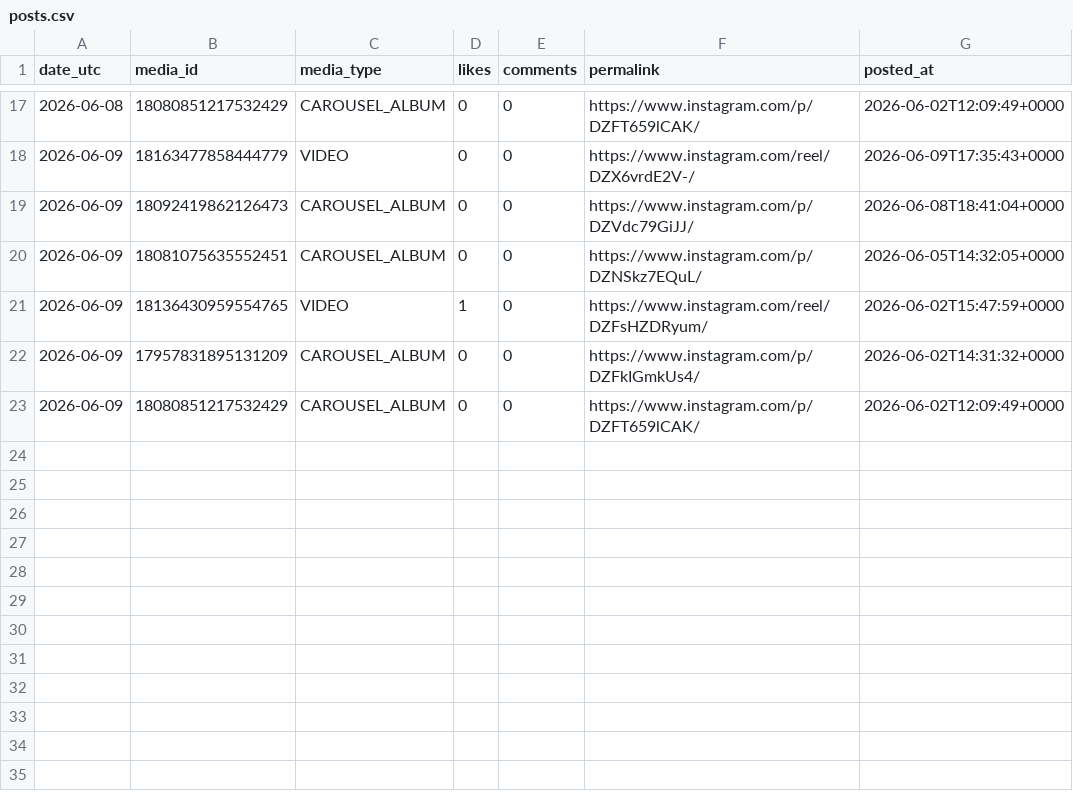
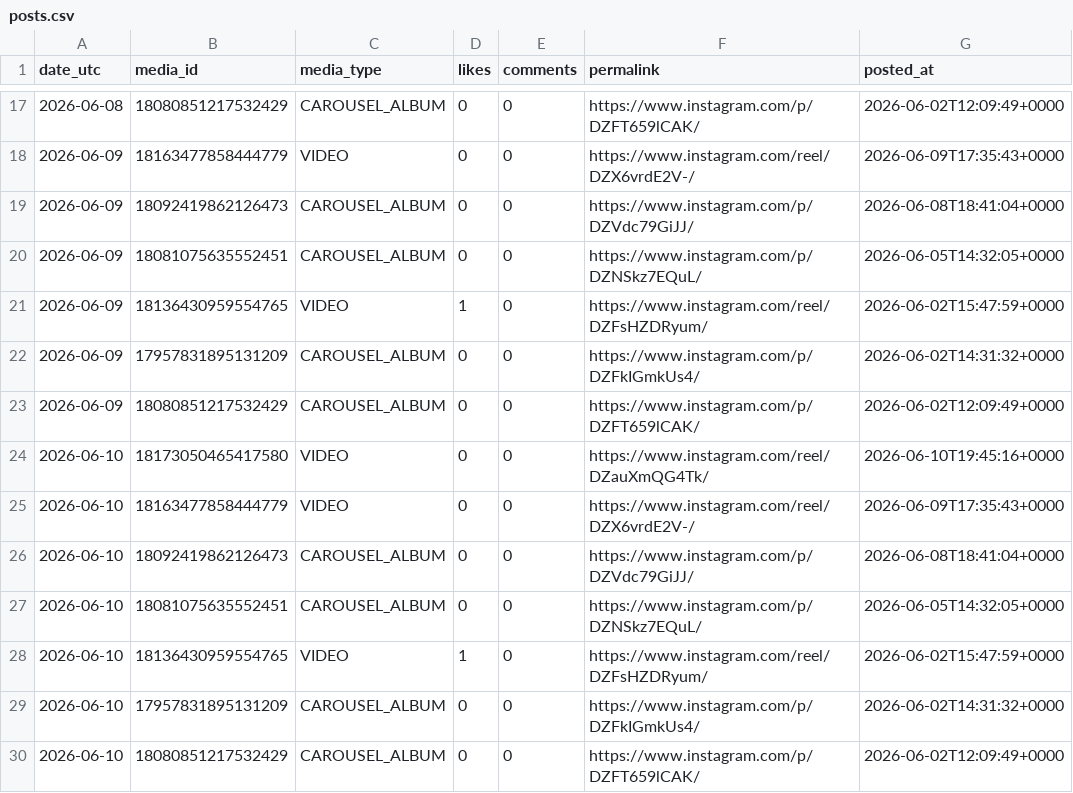
Before and after one commit to kura-naviris/naviris-ig-media, a CSV file: posts.csv, drawn as a sheet; only a part is shown, gaps mark what is left out; the diff names each change by its address in the sheet, - before the commit and + after, or states it on an @@ line.

```diff
--- a/posts.csv
+++ b/posts.csv
+row 24: 2026-06-10 | 18173050465417580 | VIDEO | 0 | 0 | https://www.instagram.com/reel/DZauXmQG4Tk/ | 2026-06-10T19:45:16+0000
+row 25: 2026-06-10 | 18163477858444779 | VIDEO | 0 | 0 | https://www.instagram.com/reel/DZX6vrdE2V-/ | 2026-06-09T17:35:43+0000
+row 26: 2026-06-10 | 18092419862126473 | CAROUSEL_ALBUM | 0 | 0 | https://www.instagram.com/p/DZVdc79GiJJ/ | 2026-06-08T18:41:04+0000
+row 27: 2026-06-10 | 18081075635552451 | CAROUSEL_ALBUM | 0 | 0 | https://www.instagram.com/p/DZNSkz7EQuL/ | 2026-06-05T14:32:05+0000
+row 28: 2026-06-10 | 18136430959554765 | VIDEO | 1 | 0 | https://www.instagram.com/reel/DZFsHZDRyum/ | 2026-06-02T15:47:59+0000
+row 29: 2026-06-10 | 17957831895131209 | CAROUSEL_ALBUM | 0 | 0 | https://www.instagram.com/p/DZFkIGmkUs4/ | 2026-06-02T14:31:32+0000
+row 30: 2026-06-10 | 18080851217532429 | CAROUSEL_ALBUM | 0 | 0 | https://www.instagram.com/p/DZFT659lCAK/ | 2026-06-02T12:09:49+0000
```
Also changed, not shown: growth.csv.
